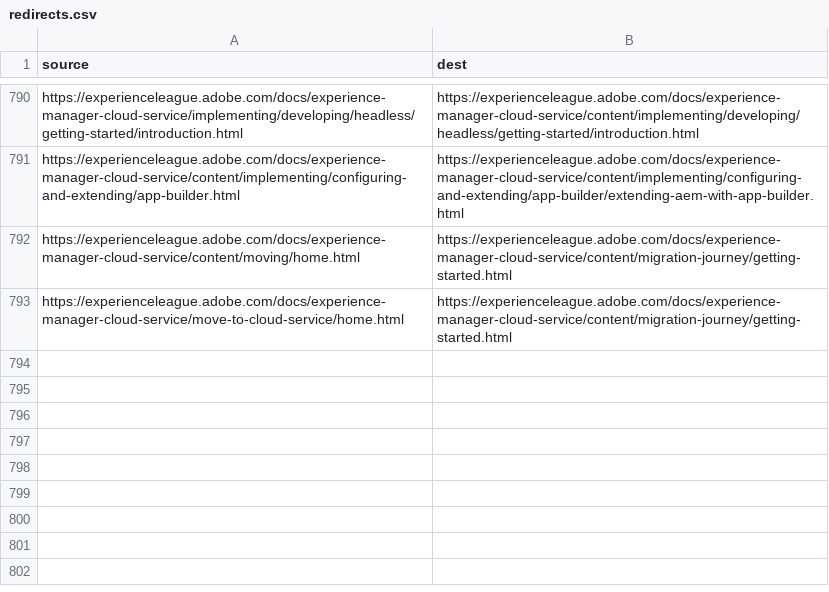
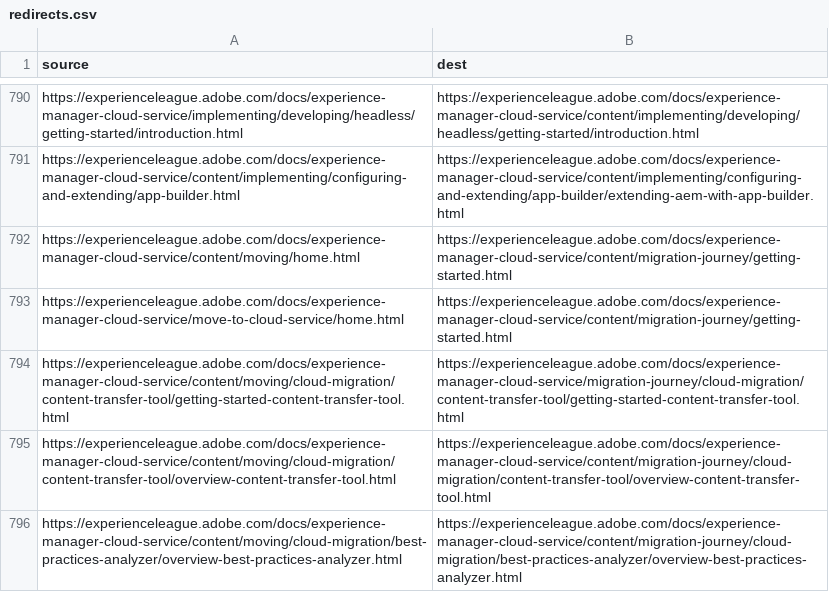
Before and after one commit to AdobeDocs/experience-manager-cloud-service.pt-BR, a CSV file: redirects.csv, drawn as a sheet; only a part is shown, gaps mark what is left out; the diff names each change by its address in the sheet, - before the commit and + after, or states it on an @@ line.

Commit message:
Synced non localizable files from repo .

```diff
--- a/redirects.csv
+++ b/redirects.csv
+row 794: https://experienceleague.adobe.com/docs/experience-manager-cloud-service/content/moving/cloud-migration/content-transfer-tool/getting-started-content-transfer-tool.html | https://experienceleague.adobe.com/docs/experience-manager-cloud-service/migration-journey/cloud-migration/content-transfer-tool/getting-started-content-transfer-tool.html
+row 795: https://experienceleague.adobe.com/docs/experience-manager-cloud-service/content/moving/cloud-migration/content-transfer-tool/overview-content-transfer-tool.html | https://experienceleague.adobe.com/docs/experience-manager-cloud-service/content/migration-journey/cloud-migration/content-transfer-tool/overview-content-transfer-tool.html
+row 796: https://experienceleague.adobe.com/docs/experience-manager-cloud-service/content/moving/cloud-migration/best-practices-analyzer/overview-best-practices-analyzer.html | https://experienceleague.adobe.com/docs/experience-manager-cloud-service/content/migration-journey/cloud-migration/best-practices-analyzer/overview-best-practices-analyzer.html
```
